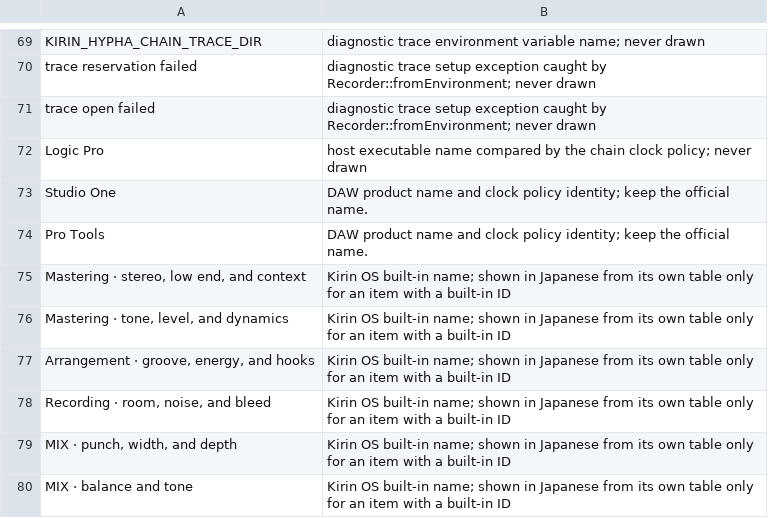
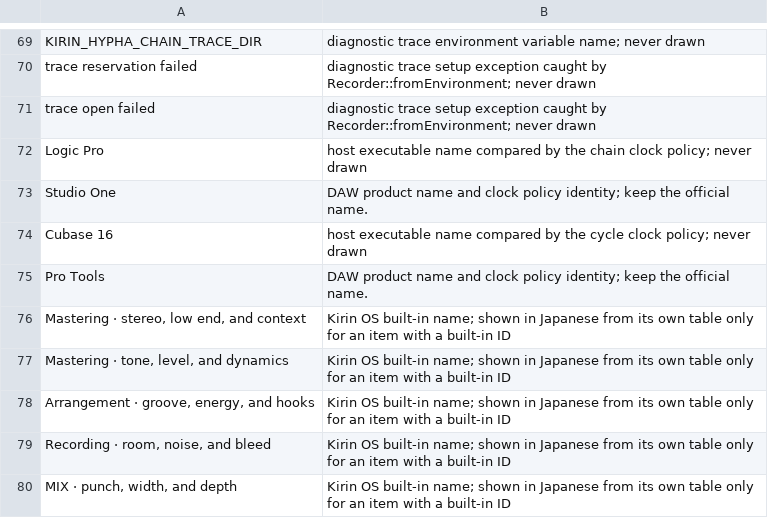
Before and after one commit to heyalohaloha/kirin_hypha, a TSV file: scripts/screen_text_kept.tsv, drawn as a sheet; only a part is shown, gaps mark what is left out; the shorter side is filled out with more unchanged rows; the diff names each change by its address in the sheet, - before the commit and + after, or states it on an @@ line.

```diff
--- a/scripts/screen_text_kept.tsv
+++ b/scripts/screen_text_kept.tsv
+row 74: Cubase 16 | host executable name compared by the cycle clock policy; never drawn
```
Also changed, not shown: 12 other files.
